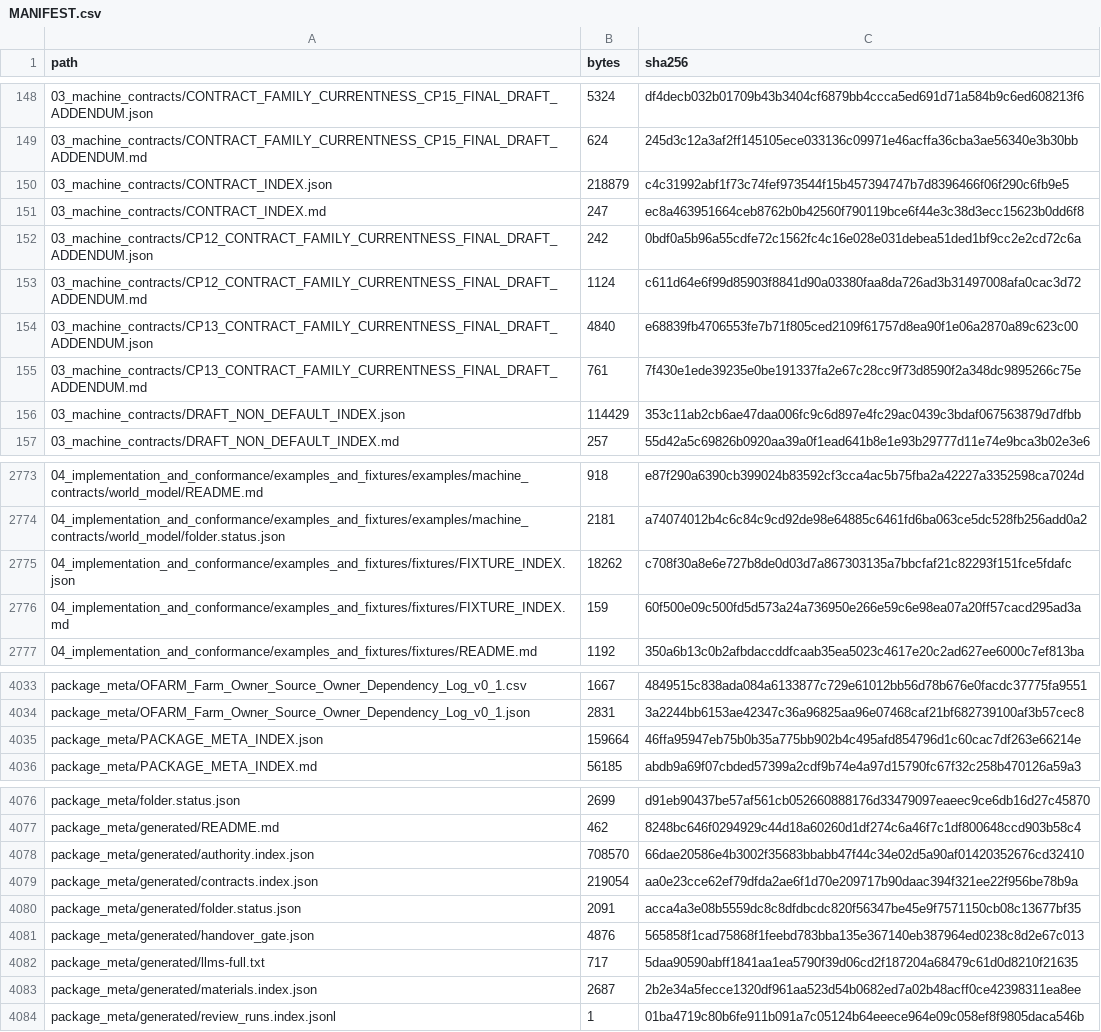
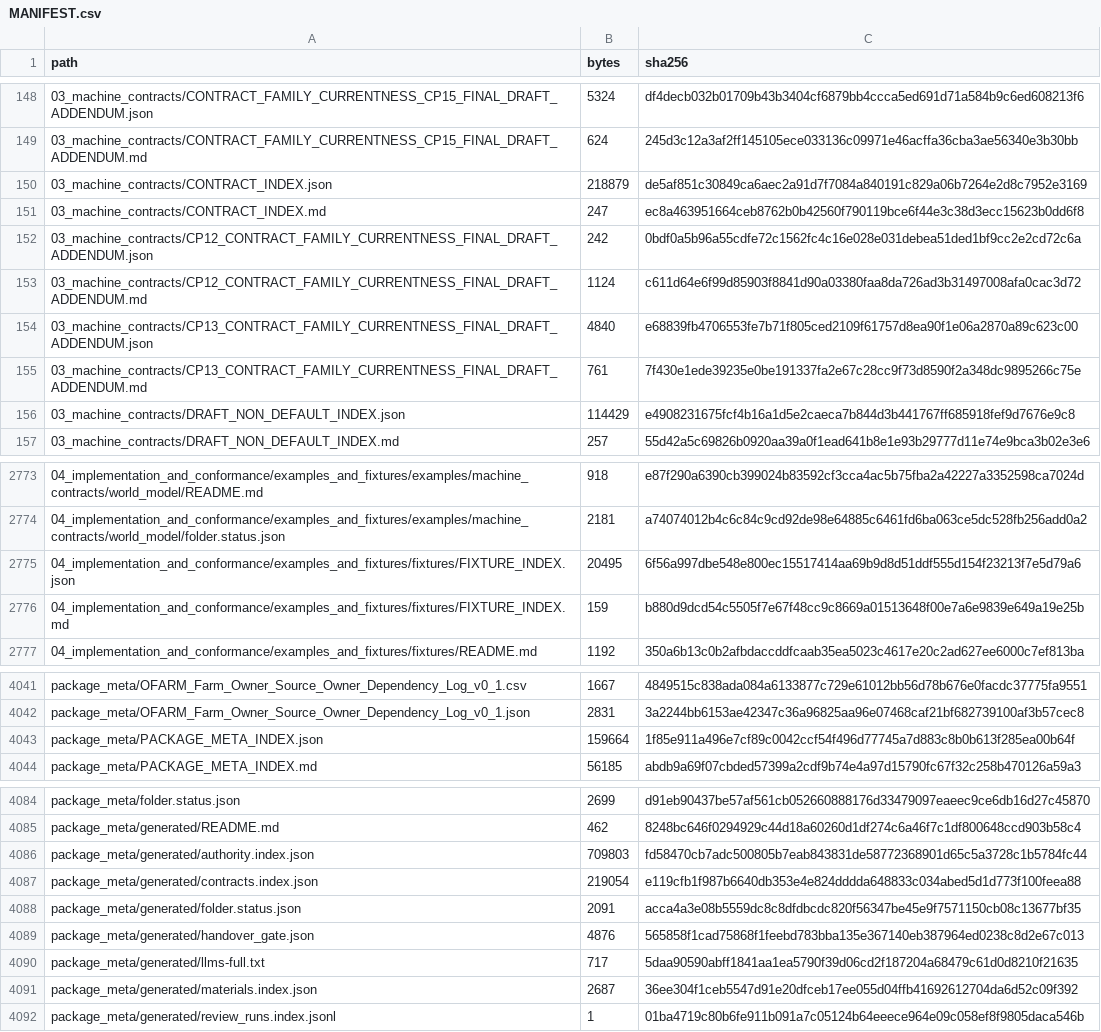
Before and after one commit to samovers/OFARM, a CSV file: MANIFEST.csv, drawn as a sheet; only a part is shown, gaps mark what is left out; the diff covers the shown part only.

```diff
--- a/MANIFEST.csv
+++ b/MANIFEST.csv
@@ -149,3 +149,3 @@ path,bytes,sha256
 03_machine_contracts/CONTRACT_FAMILY_CURRENTNESS_CP15_FINAL_DRAFT_ADDENDUM.md,624,245d3c12a3af2ff145105ece033136c09971e46acffa36cba3ae56340e3b30bb
-03_machine_contracts/CONTRACT_INDEX.json,218879,c4c31992abf1f73c74fef973544f15b457394747b7d8396466f06f290c6fb9e5
+03_machine_contracts/CONTRACT_INDEX.json,218879,de5af851c30849ca6aec2a91d7f7084a840191c829a06b7264e2d8c7952e3169
 03_machine_contracts/CONTRACT_INDEX.md,247,ec8a463951664ceb8762b0b42560f790119bce6f44e3c38d3ecc15623b0dd6f8
@@ -155,3 +155,3 @@ path,bytes,sha256
 03_machine_contracts/CP13_CONTRACT_FAMILY_CURRENTNESS_FINAL_DRAFT_ADDENDUM.md,761,7f430e1ede39235e0be191337fa2e67c28cc9f73d8590f2a348dc9895266c75e
-03_machine_contracts/DRAFT_NON_DEFAULT_INDEX.json,114429,353c11ab2cb6ae47daa006fc9c6d897e4fc29ac0439c3bdaf067563879d7dfbb
+03_machine_contracts/DRAFT_NON_DEFAULT_INDEX.json,114429,e4908231675fcf4b16a1d5e2caeca7b844d3b441767ff685918fef9d7676e9c8
 03_machine_contracts/DRAFT_NON_DEFAULT_INDEX.md,257,55d42a5c69826b0920aa39a0f1ead641b8e1e93b29777d11e74e9bca3b02e3e6
@@ -2774,4 +2774,4 @@ path,bytes,sha256
 04_implementation_and_conformance/examples_and_fixtures/examples/machine_contracts/world_model/folder.status.json,2181,a74074012b4c6c84c9cd92de98e64885c6461fd6ba063ce5dc528fb256add0a2
-04_implementation_and_conformance/examples_and_fixtures/fixtures/FIXTURE_INDEX.json,18262,c708f30a8e6e727b8de0d03d7a867303135a7bbcfaf21c82293f151fce5fdafc
-04_implementation_and_conformance/examples_and_fixtures/fixtures/FIXTURE_INDEX.md,159,60f500e09c500fd5d573a24a736950e266e59c6e98ea07a20ff57cacd295ad3a
+04_implementation_and_conformance/examples_and_fixtures/fixtures/FIXTURE_INDEX.json,20495,6f56a997dbe548e800ec15517414aa69b9d8d51ddf555d154f23213f7e5d79a6
+04_implementation_and_conformance/examples_and_fixtures/fixtures/FIXTURE_INDEX.md,159,b880d9dcd54c5505f7e67f48cc9c8669a01513648f00e7a6e9839e649a19e25b
 04_implementation_and_conformance/examples_and_fixtures/fixtures/README.md,1192,350a6b13c0b2afbdaccddfcaab35ea5023c4617e20c2ad627ee6000c7ef813ba
@@ -4034,3 +4042,3 @@ package_meta/OFARM_Farm_Owner_Source_Owner_Dependency_Log_v0_1.csv,1667,4849515c
 package_meta/OFARM_Farm_Owner_Source_Owner_Dependency_Log_v0_1.json,2831,3a2244bb6153ae42347c36a96825aa96e07468caf21bf682739100af3b57cec8
-package_meta/PACKAGE_META_INDEX.json,159664,46ffa95947eb75b0b35a775bb902b4c495afd854796d1c60cac7df263e66214e
+package_meta/PACKAGE_META_INDEX.json,159664,1f85e911a496e7cf89c0042ccf54f496d77745a7d883c8b0b613f285ea00b64f
 package_meta/PACKAGE_META_INDEX.md,56185,abdb9a69f07cbded57399a2cdf9b74e4a97d15790fc67f32c258b470126a59a3
@@ -4077,4 +4085,4 @@ package_meta/folder.status.json,2699,d91eb90437be57af561cb052660888176d33479097e
 package_meta/generated/README.md,462,8248bc646f0294929c44d18a60260d1df274c6a46f7c1df800648ccd903b58c4
-package_meta/generated/authority.index.json,708570,66dae20586e4b3002f35683bbabb47f44c34e02d5a90af01420352676cd32410
-package_meta/generated/contracts.index.json,219054,aa0e23cce62ef79dfda2ae6f1d70e209717b90daac394f321ee22f956be78b9a
+package_meta/generated/authority.index.json,709803,fd58470cb7adc500805b7eab843831de58772368901d65c5a3728c1b5784fc44
+package_meta/generated/contracts.index.json,219054,e119cfb1f987b6640db353e4e824dddda648833c034abed5d1d773f100feea88
 package_meta/generated/folder.status.json,2091,acca4a3e08b5559dc8c8dfdbcdc820f56347be45e9f7571150cb08c13677bf35
@@ -4082,3 +4090,3 @@ package_meta/generated/handover_gate.json,4876,565858f1cad75868f1feebd783bba135e
 package_meta/generated/llms-full.txt,717,5daa90590abff1841aa1ea5790f39d06cd2f187204a68479c61d0d8210f21635
-package_meta/generated/materials.index.json,2687,2b2e34a5fecce1320df961aa523d54b0682ed7a02b48acff0ce42398311ea8ee
+package_meta/generated/materials.index.json,2687,36ee304f1ceb5547d91e20dfceb17ee055d04ffb41692612704da6d52c09f392
 package_meta/generated/review_runs.index.jsonl,1,01ba4719c80b6fe911b091a7c05124b64eeece964e09c058ef8f9805daca546b
```
Also changed, not shown: 8 added rows and 12 edited cells elsewhere in this file, 24 other files.
